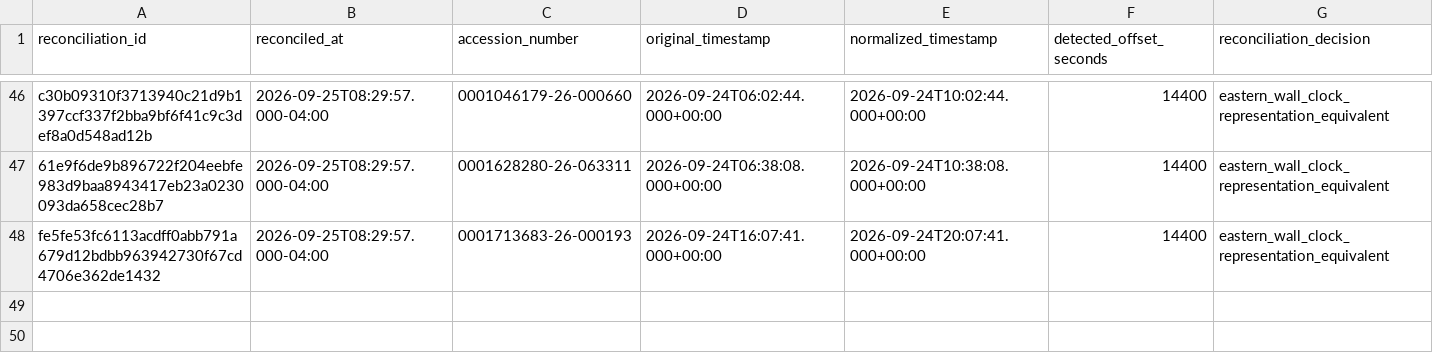
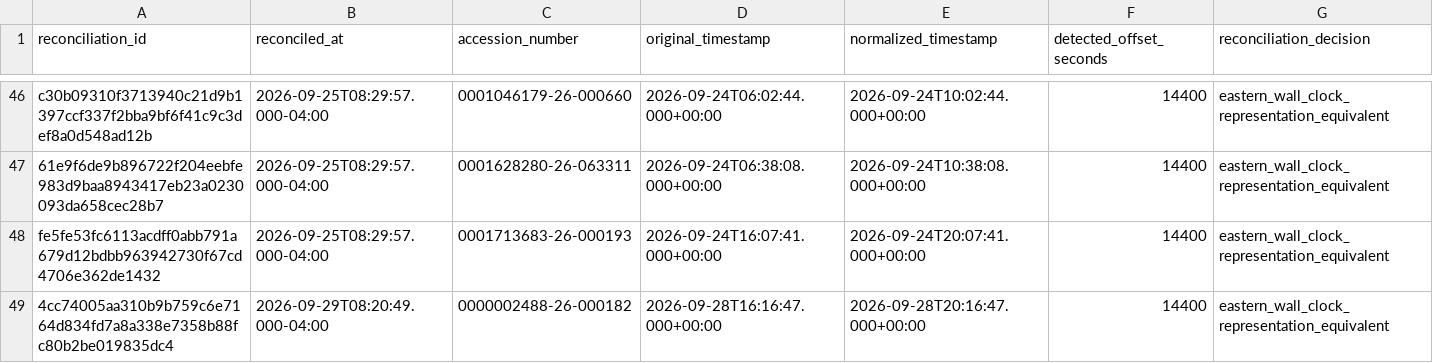
Before and after one commit to stevenchenjy/equity, a CSV file: 03_source_data/equity_research/sec_acceptance_time_reconciliation_log.csv, drawn as a sheet; only a part is shown, gaps mark what is left out; the diff names each change by its address in the sheet, - before the commit and + after, or states it on an @@ line.

Commit message:
Preserve validated runtime SEC acceptance append

```diff
--- a/03_source_data/equity_research/sec_acceptance_time_reconciliation_log.csv
+++ b/03_source_data/equity_research/sec_acceptance_time_reconciliation_log.csv
+row 49: 4cc74005aa310b9b759c6e7164d834fd7a8a338e7358b88fc80b2be019835dc4 | 2026-09-29T08:20:49.000-04:00 | 0000002488-26-000182 | 2026-09-28T16:16:47.000+00:00 | 2026-09-28T20:16:47.000+00:00 | 14400 | eastern_wall_clock_representation_equivalent
```
